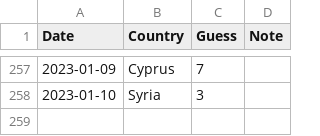
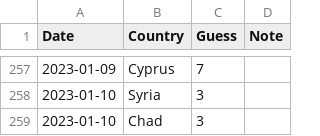
Before and after one commit to spkaluzny/mydata, a CSV file: data/worldle.csv, drawn as a sheet; only a part is shown, gaps mark what is left out; the diff names each change by its address in the sheet, - before the commit and + after, or states it on an @@ line.

Commit message:
Added new observation

```diff
--- a/data/worldle.csv
+++ b/data/worldle.csv
+row 259: 2023-01-10 | Chad | 3
```
